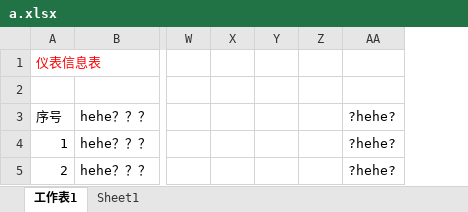
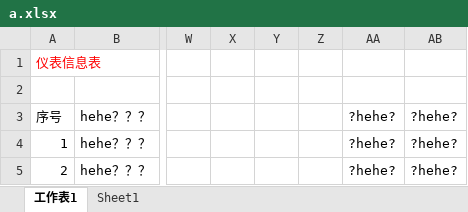
Before and after one commit to lin1270/excelhandler, an Excel workbook: a.xlsx, sheet 工作表1, drawn as a sheet; only a part is shown, gaps mark what is left out; values as stored, in another font and other column widths than the file's, no borders; the diff names each change by its address in the sheet, - before the commit and + after, or states it on an @@ line.

```diff
--- a/a.xlsx (sheet 工作表1)
+++ b/a.xlsx (sheet 工作表1)
+column AB, rows 3-5: all ?hehe?
```
Also changed, not shown: 4 other files.
